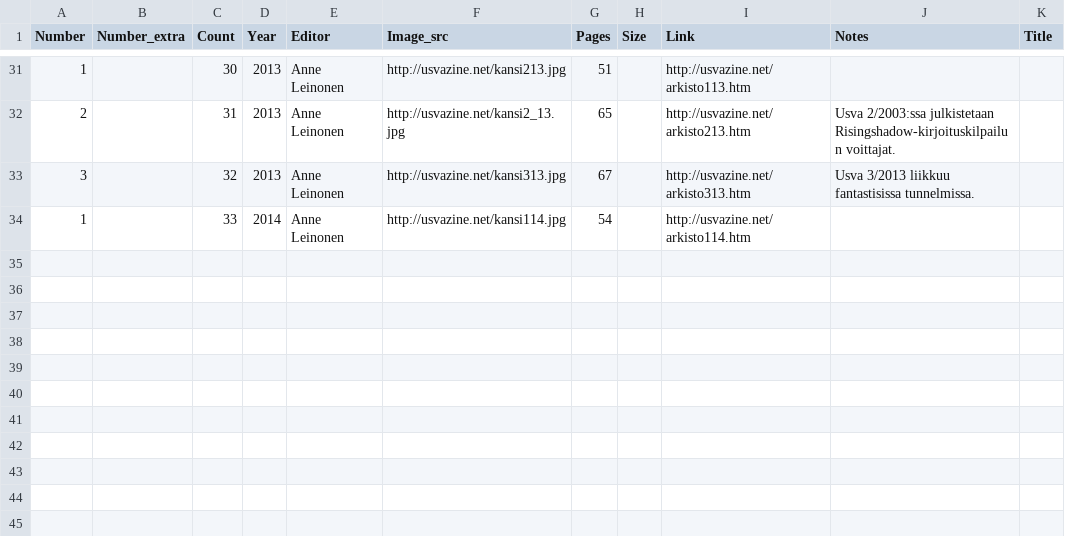
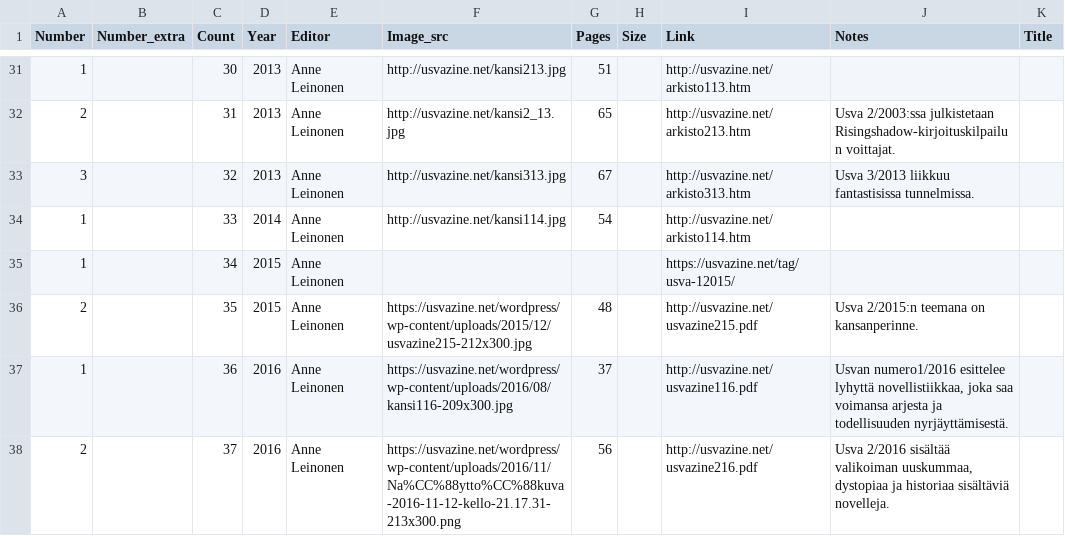
Before and after one commit to Makistos/suomisf, a CSV file: bibfiles/Magazines_Usva_lehdet.csv, drawn as a sheet; only a part is shown, gaps mark what is left out.

Commit message:
Aikakone-, Ikaros- ja Usva-lehtien tietoja

```diff
--- a/bibfiles/Magazines_Usva_lehdet.csv
+++ b/bibfiles/Magazines_Usva_lehdet.csv
@@ -34 +34,5 @@
 1;;33;2014;Anne Leinonen;http://usvazine.net/kansi114.jpg;54;;http://usvazine.net/arkisto114.htm;;
+1;;34;2015;Anne Leinonen;;;;https://usvazine.net/tag/usva-12015/;;
+2;;35;2015;Anne Leinonen;https://usvazine.net/wordpress/wp-content/uploads/2015/12/usvazine215-212x300.jpg;48;;http://usvazine.net/usvazine215.pdf;Usva 2/2015:n teemana on kansanperinne.;
+1;;36;2016;Anne Leinonen;https://usvazine.net/wordpress/wp-content/uploads/2016/08/kansi116-209x300.jpg;37;;http://usvazine.net/usvazine116.pdf;Usvan numero1/2016 esittelee lyhyttä novellistiikkaa, joka saa voimansa arjesta ja todellisuuden nyrjäyttämisestä. ;
+2;;37;2016;Anne Leinonen;https://usvazine.net/wordpress/wp-content/uploads/2016/11/Na%CC%88ytto%CC%88kuva-2016-11-12-kello-21.17.31-213x300.png;56;;http://usvazine.net/usvazine216.pdf;Usva 2/2016 sisältää valikoiman uuskummaa, dystopiaa ja historiaa sisältäviä novelleja.;
```
Also changed, not shown: 8 other files.
